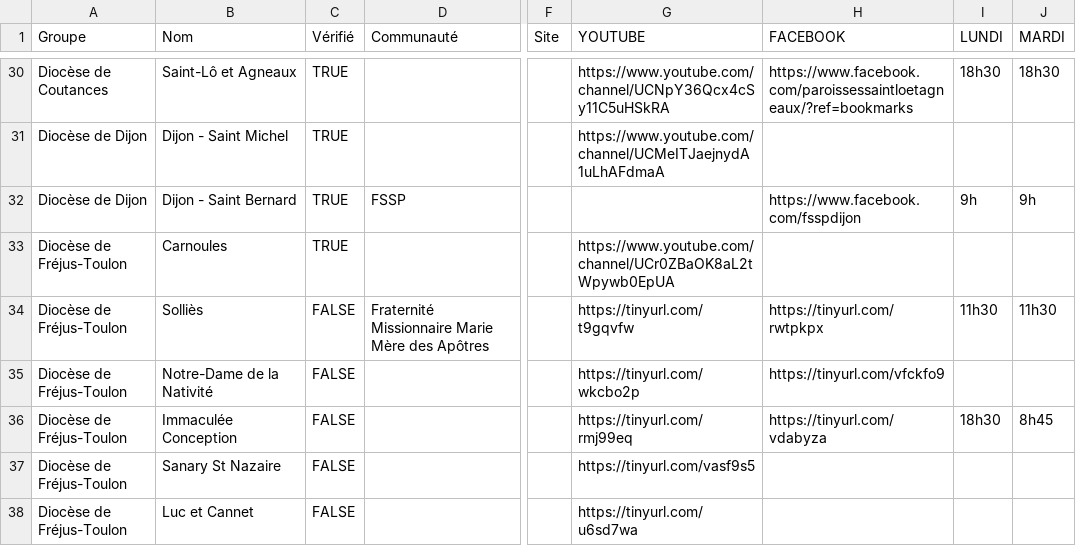
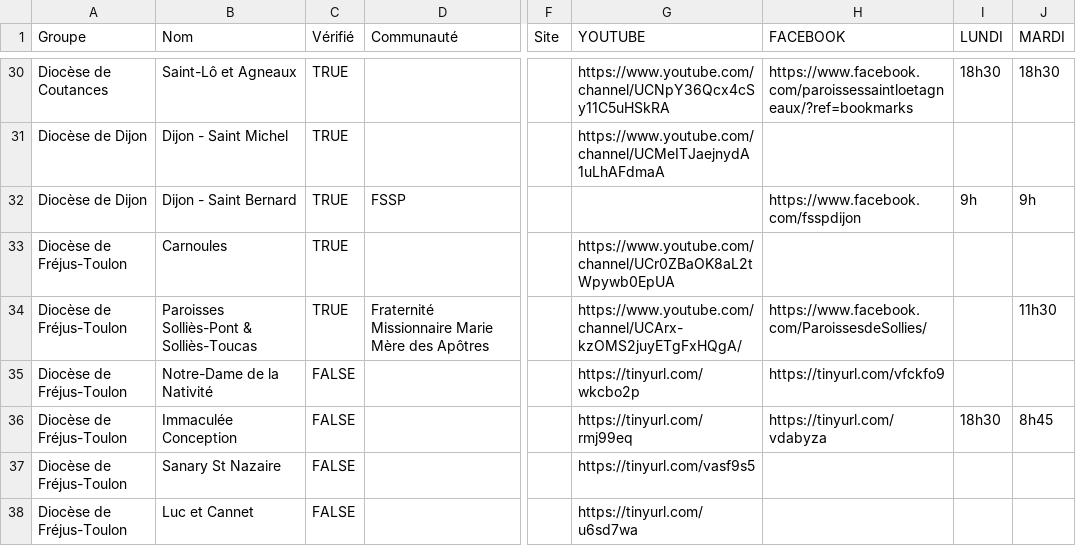
Before and after one commit to chretiens-en-confinement/website, a CSV file: src/data/messes-en-direct.csv, drawn as a sheet; only a part is shown, gaps mark what is left out; the diff names each change by its address in the sheet, - before the commit and + after, or states it on an @@ line.

Commit message:
Améliore une messe

```diff
--- a/src/data/messes-en-direct.csv
+++ b/src/data/messes-en-direct.csv
-B34 (Nom): Solliès
+B34 (Nom): Paroisses Solliès-Pont & Solliès-Toucas
-C34 (Vérifié): FALSE
+C34 (Vérifié): TRUE
-G34 (YOUTUBE): https://tinyurl.com/t9gqvfw
+G34 (YOUTUBE): https://www.youtube.com/channel/UCArx-kzOMS2juyETgFxHQgA/
-H34 (FACEBOOK): https://tinyurl.com/rwtpkpx
+H34 (FACEBOOK): https://www.facebook.com/ParoissesdeSollies/
-I34 (LUNDI): 11h30
+I34 (LUNDI): (empty)
```
Also changed, not shown: 2 other files.
